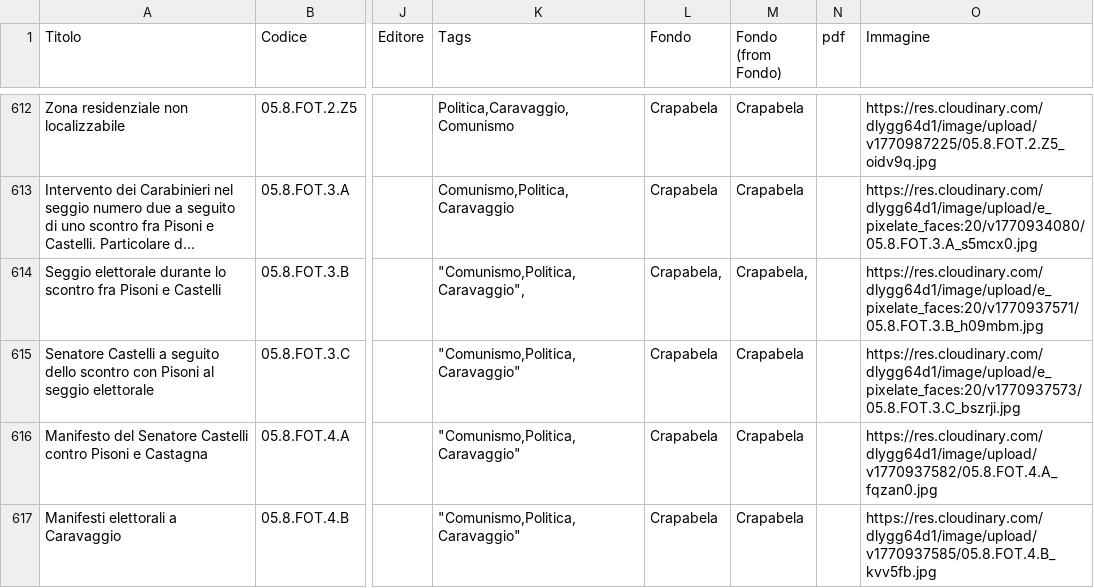
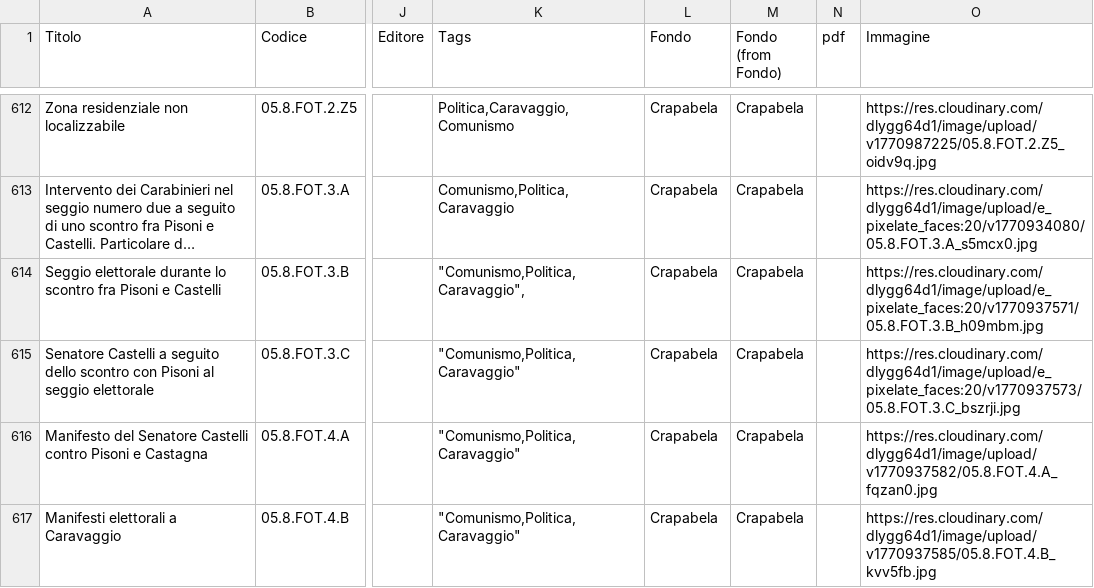
Before and after one commit to Archivio-Venturati/catalogo, a CSV file: Archivio.csv, drawn as a sheet; only a part is shown, gaps mark what is left out; long unchanged cells end in …; the diff names each change by its address in the sheet, - before the commit and + after, or states it on an @@ line.

Commit message:
Update Archivio.csv

```diff
--- a/Archivio.csv
+++ b/Archivio.csv
-L614 (Fondo): Crapabela,
+L614 (Fondo): Crapabela
-M614 (Fondo (from Fondo)): Crapabela,
+M614 (Fondo (from Fondo)): Crapabela
```
